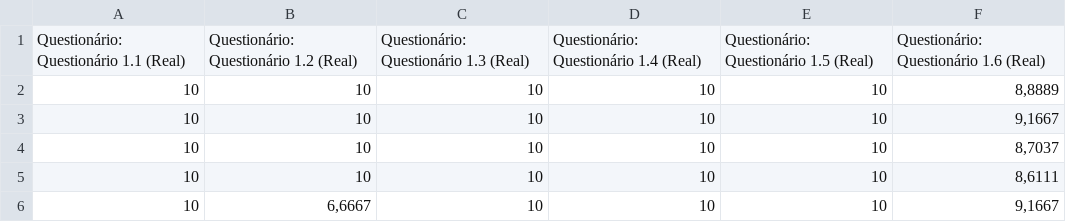
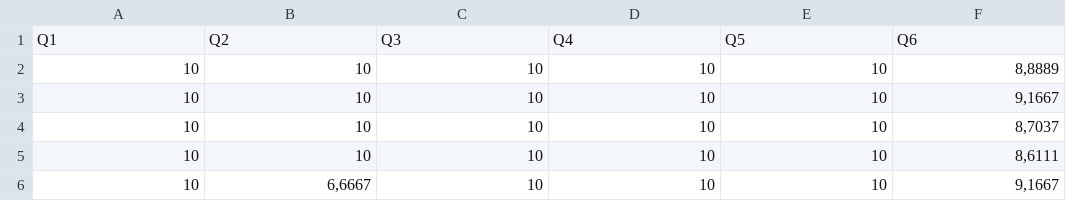
Before and after one commit to jp2usp/ModelosQuarto, a CSV file: ESPRNotasQuestionariosAP01_SubirGitHub.csv, drawn as a sheet; only a part is shown; removed rows and columns are numbered as before the commit, all else as after; the diff names each change by its address in the sheet, - before the commit and + after, or states it on an @@ line.

Commit message:
Update ESPRNotasQuestionariosAP01_SubirGitHub.csv

```diff
--- a/ESPRNotasQuestionariosAP01_SubirGitHub.csv
+++ b/ESPRNotasQuestionariosAP01_SubirGitHub.csv
-row 1: Questionário: Questionário 1.1 (Real) | Questionário: Questionário 1.2 (Real) | Questionário: Questionário 1.3 (Real) | Questionário: Questionário 1.4 (Real) | Questionário: Questionário 1.5 (Real) | Questionário: Questionário 1.6 (Real)
+row 1: Q1 | Q2 | Q3 | Q4 | Q5 | Q6
```
